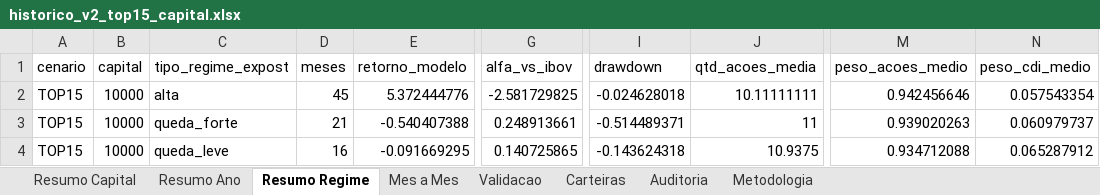
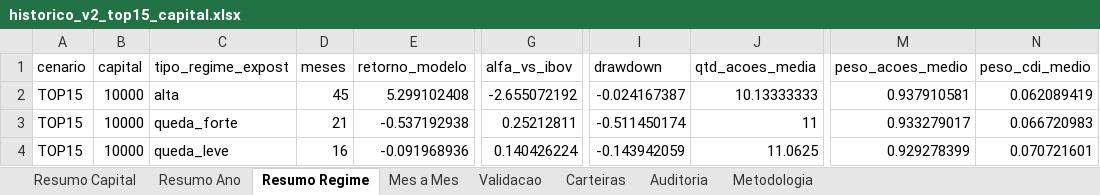
Before and after one commit to indicepb-sketch/carteira-mensal, an Excel workbook: carteira_mensal/output/excel/arrojado/historico_v2_top15_capital.xlsx, sheet Resumo Regime, drawn as a sheet; only a part is shown, gaps mark what is left out; values as stored, in another font and other column widths than the file's, no borders; the diff names each change by its address in the sheet, - before the commit and + after, or states it on an @@ line.

```diff
--- a/carteira_mensal/output/excel/arrojado/historico_v2_top15_capital.xlsx (sheet Resumo Regime)
+++ b/carteira_mensal/output/excel/arrojado/historico_v2_top15_capital.xlsx (sheet Resumo Regime)
-E2 (retorno_modelo): 5.372444776
+E2 (retorno_modelo): 5.299102408
-G2 (alfa_vs_ibov): -2.581729825
+G2 (alfa_vs_ibov): -2.655072192
-I2 (drawdown): -0.024628018
+I2 (drawdown): -0.024167387
-J2 (qtd_acoes_media): 10.11111111
+J2 (qtd_acoes_media): 10.13333333
-M2 (peso_acoes_medio): 0.942456646
+M2 (peso_acoes_medio): 0.937910581
-N2 (peso_cdi_medio): 0.057543354
+N2 (peso_cdi_medio): 0.062089419
-E3 (retorno_modelo): -0.540407388
+E3 (retorno_modelo): -0.537192938
-G3 (alfa_vs_ibov): 0.248913661
+G3 (alfa_vs_ibov): 0.25212811
-I3 (drawdown): -0.514489371
+I3 (drawdown): -0.511450174
-M3 (peso_acoes_medio): 0.939020263
+M3 (peso_acoes_medio): 0.933279017
-N3 (peso_cdi_medio): 0.060979737
+N3 (peso_cdi_medio): 0.066720983
-E4 (retorno_modelo): -0.091669295
+E4 (retorno_modelo): -0.091968936
-G4 (alfa_vs_ibov): 0.140725865
+G4 (alfa_vs_ibov): 0.140426224
-I4 (drawdown): -0.143624318
+I4 (drawdown): -0.143942059
-J4 (qtd_acoes_media): 10.9375
+J4 (qtd_acoes_media): 11.0625
-M4 (peso_acoes_medio): 0.934712088
+M4 (peso_acoes_medio): 0.929278399
-N4 (peso_cdi_medio): 0.065287912
+N4 (peso_cdi_medio): 0.070721601
```
Also changed, not shown: sheet Carteiras, sheet Mes a Mes, sheet Validacao, sheet Resumo Ano, sheet Resumo Capital, sheet Auditoria, 1 more sheet, carteira_mensal/output/excel/historico_v2_top15_capital.xlsx, 6 other files.
